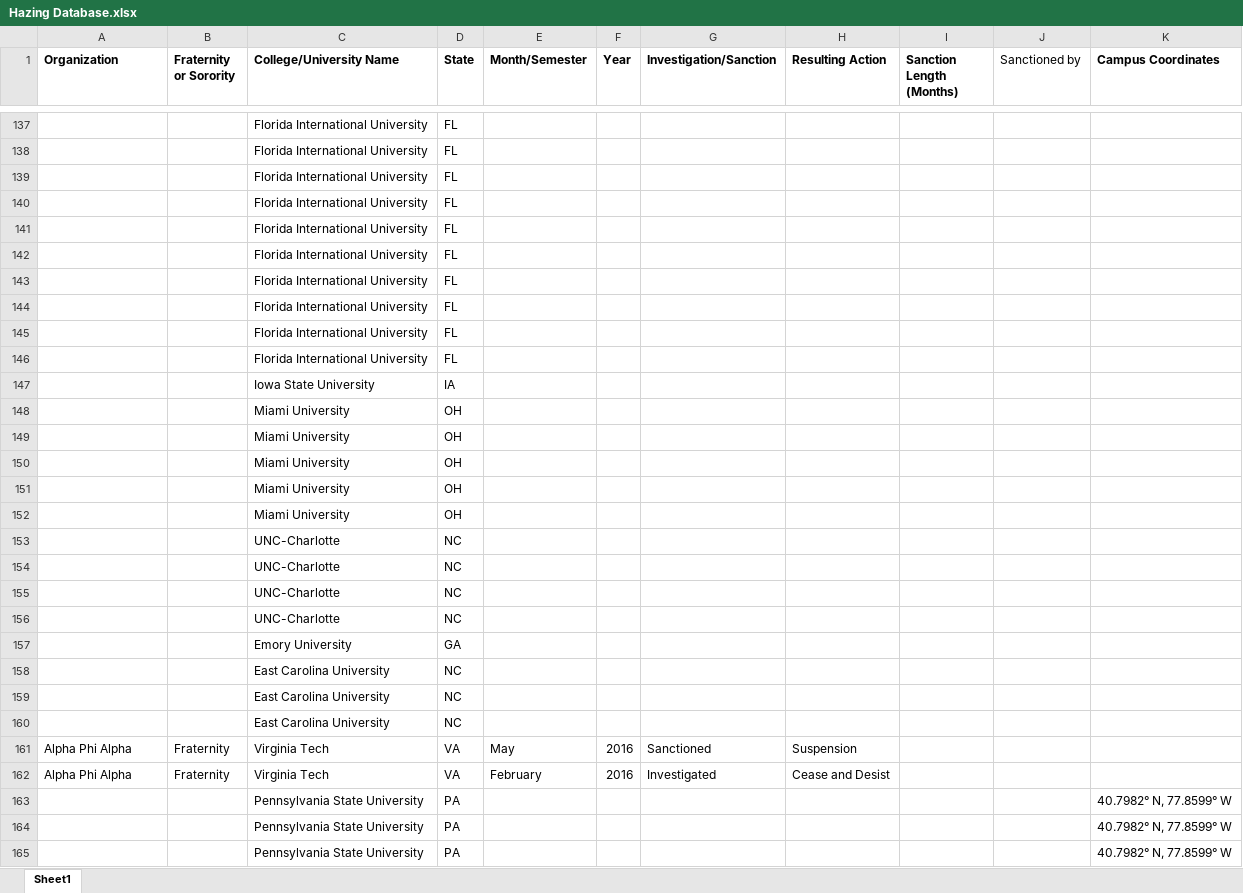
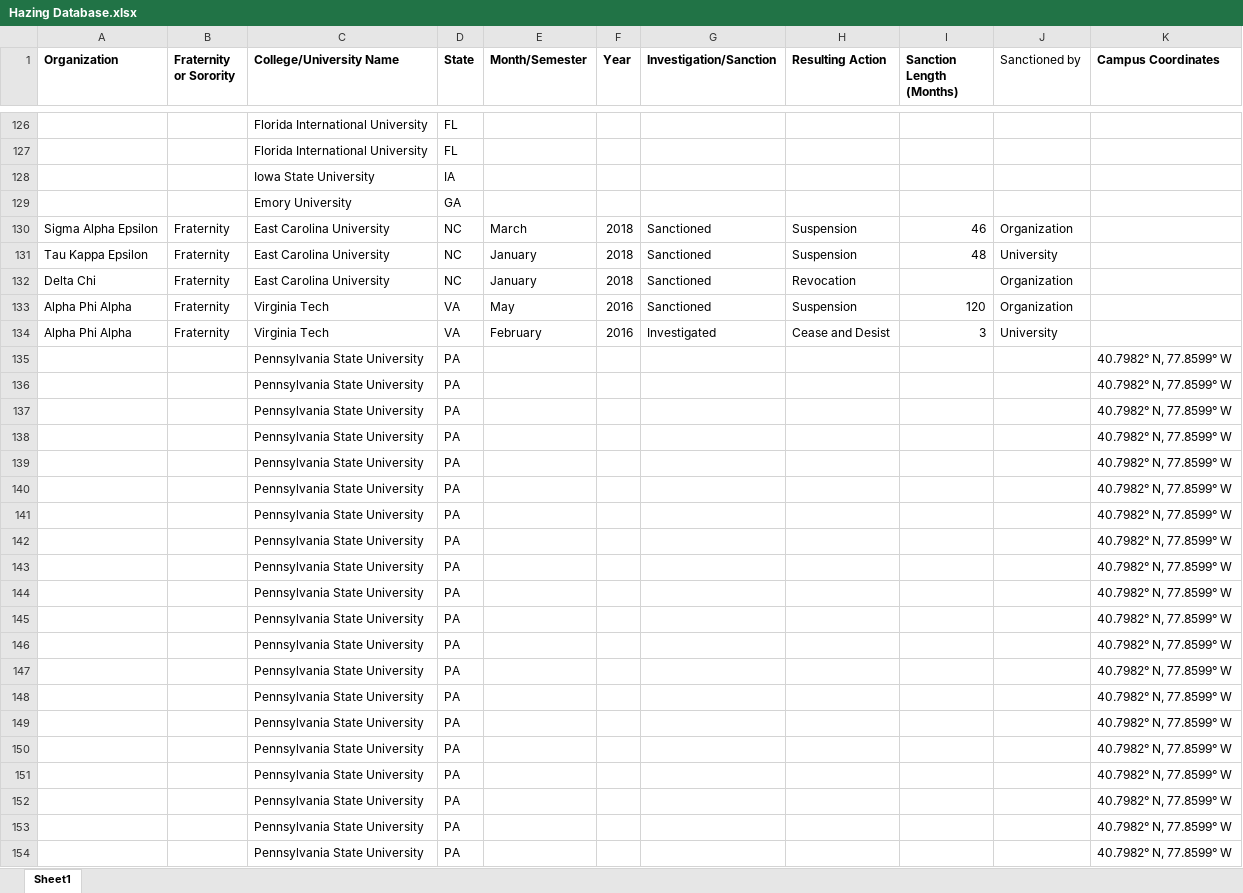
Before and after one commit to jordanbarth/hazinggreeklife, an Excel workbook: Hazing Database.xlsx, sheet Sheet1, drawn as a sheet; only a part is shown, gaps mark what is left out; the shorter side is filled out with more unchanged rows; values as stored, in another font and other column widths than the file's, no borders; removed rows and columns are numbered as before the commit, all else as after; the diff covers the shown part only; the diff names each change by its address in the sheet, - before the commit and + after, or states it on an @@ line.

```diff
--- a/Hazing Database.xlsx (sheet Sheet1)
+++ b/Hazing Database.xlsx (sheet Sheet1)
-row 139:  |  | Florida International University | FL
-row 140:  |  | Florida International University | FL
-row 141:  |  | Florida International University | FL
-row 142:  |  | Florida International University | FL
-row 143:  |  | Florida International University | FL
-row 144:  |  | Florida International University | FL
-row 145:  |  | Florida International University | FL
-row 146:  |  | Florida International University | FL
-row 148:  |  | Miami University | OH
-row 149:  |  | Miami University | OH
-row 150:  |  | Miami University | OH
-row 151:  |  | Miami University | OH
-row 152:  |  | Miami University | OH
-row 153:  |  | UNC-Charlotte | NC
-row 154:  |  | UNC-Charlotte | NC
-row 155:  |  | UNC-Charlotte | NC
-row 156:  |  | UNC-Charlotte | NC
-row 158:  |  | East Carolina University | NC
-row 159:  |  | East Carolina University | NC
-row 160:  |  | East Carolina University | NC
+row 130: Sigma Alpha Epsilon | Fraternity | East Carolina University | NC | March | 2018 | Sanctioned | Suspension | 46 | Organization
+row 131: Tau Kappa Epsilon | Fraternity | East Carolina University | NC | January | 2018 | Sanctioned | Suspension | 48 | University
+row 132: Delta Chi | Fraternity | East Carolina University | NC | January | 2018 | Sanctioned | Revocation |  | Organization
-I133 (Sanction Length (Months)): (empty)
+I133 (Sanction Length (Months)): 120
-J133 (Sanctioned by): (empty)
+J133 (Sanctioned by): Organization
-I134 (Sanction Length (Months)): (empty)
+I134 (Sanction Length (Months)): 3
-J134 (Sanctioned by): (empty)
+J134 (Sanctioned by): University
```
Also changed, not shown: 11 added rows, 23 removed rows and 2 edited cells elsewhere in this sheet, 4 other files.
